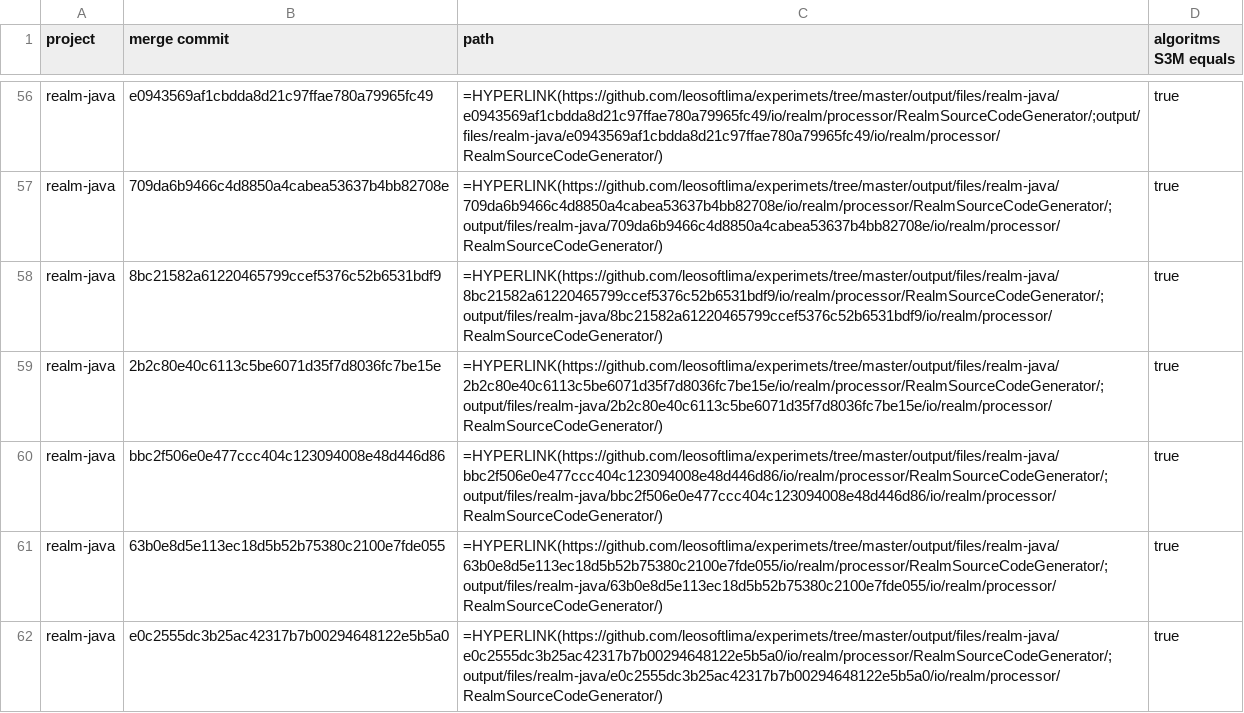
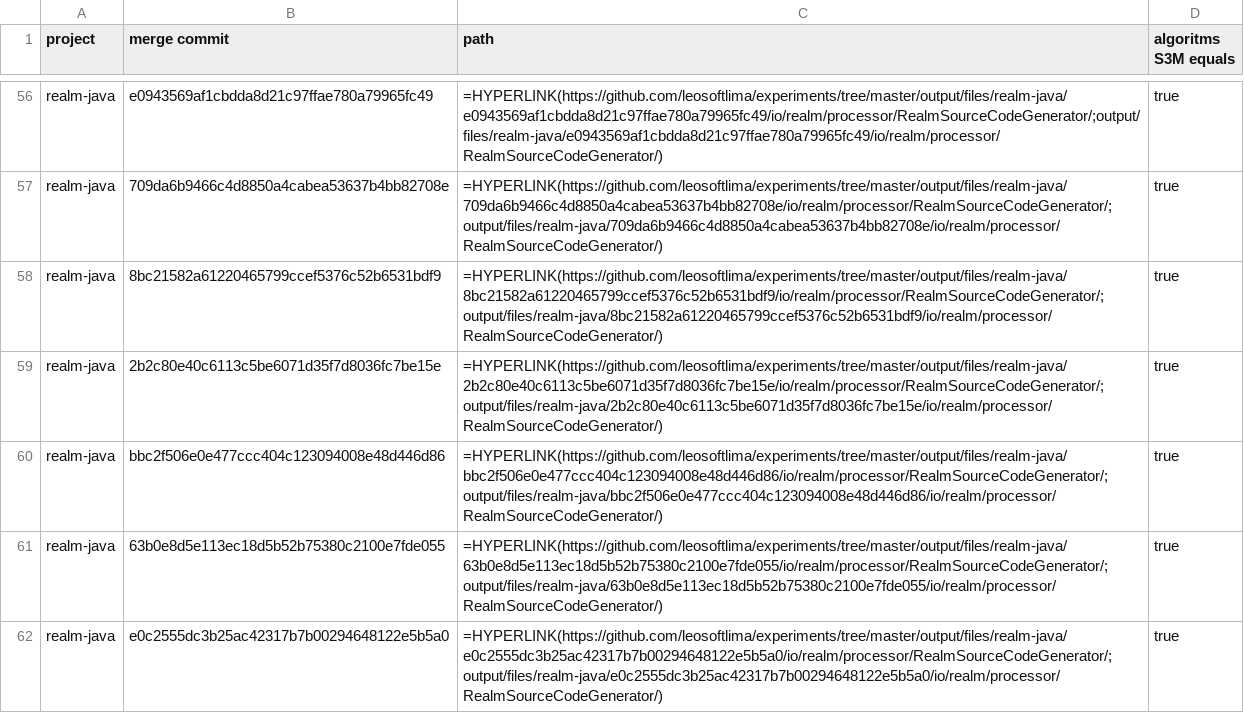
Before and after one commit to leosoftlima/experiments, a CSV file: output/statistics/semistructure_results.csv, drawn as a sheet; only a part is shown, gaps mark what is left out; the diff covers the shown part only; the diff names each change by its address in the sheet, - before the commit and + after, or states it on an @@ line.

Commit message:
ajustando file path

```diff
--- a/output/statistics/semistructure_results.csv
+++ b/output/statistics/semistructure_results.csv
-C56 (path): =HYPERLINK(https://github.com/leosoftlima/experimets/tree/master/output/files/realm-java/e0943569af1cbdda8d21c97ffae780a79965fc49/io/realm/processor/RealmSourceCodeGenerator/;output/files/realm-java/e0943569af1cbdda8d21c97ffae780a79965fc49/io/realm/processor/RealmSourceCodeGenerator/)
+C56 (path): =HYPERLINK(https://github.com/leosoftlima/experiments/tree/master/output/files/realm-java/e0943569af1cbdda8d21c97ffae780a79965fc49/io/realm/processor/RealmSourceCodeGenerator/;output/files/realm-java/e0943569af1cbdda8d21c97ffae780a79965fc49/io/realm/processor/RealmSourceCodeGenerator/)
-C57 (path): =HYPERLINK(https://github.com/leosoftlima/experimets/tree/master/output/files/realm-java/709da6b9466c4d8850a4cabea53637b4bb82708e/io/realm/processor/RealmSourceCodeGenerator/;output/files/realm-java/709da6b9466c4d8850a4cabea53637b4bb82708e/io/realm/processor/RealmSourceCodeGenerator/)
+C57 (path): =HYPERLINK(https://github.com/leosoftlima/experiments/tree/master/output/files/realm-java/709da6b9466c4d8850a4cabea53637b4bb82708e/io/realm/processor/RealmSourceCodeGenerator/;output/files/realm-java/709da6b9466c4d8850a4cabea53637b4bb82708e/io/realm/processor/RealmSourceCodeGenerator/)
-C58 (path): =HYPERLINK(https://github.com/leosoftlima/experimets/tree/master/output/files/realm-java/8bc21582a61220465799ccef5376c52b6531bdf9/io/realm/processor/RealmSourceCodeGenerator/;output/files/realm-java/8bc21582a61220465799ccef5376c52b6531bdf9/io/realm/processor/RealmSourceCodeGenerator/)
+C58 (path): =HYPERLINK(https://github.com/leosoftlima/experiments/tree/master/output/files/realm-java/8bc21582a61220465799ccef5376c52b6531bdf9/io/realm/processor/RealmSourceCodeGenerator/;output/files/realm-java/8bc21582a61220465799ccef5376c52b6531bdf9/io/realm/processor/RealmSourceCodeGenerator/)
-C59 (path): =HYPERLINK(https://github.com/leosoftlima/experimets/tree/master/output/files/realm-java/2b2c80e40c6113c5be6071d35f7d8036fc7be15e/io/realm/processor/RealmSourceCodeGenerator/;output/files/realm-java/2b2c80e40c6113c5be6071d35f7d8036fc7be15e/io/realm/processor/RealmSourceCodeGenerator/)
+C59 (path): =HYPERLINK(https://github.com/leosoftlima/experiments/tree/master/output/files/realm-java/2b2c80e40c6113c5be6071d35f7d8036fc7be15e/io/realm/processor/RealmSourceCodeGenerator/;output/files/realm-java/2b2c80e40c6113c5be6071d35f7d8036fc7be15e/io/realm/processor/RealmSourceCodeGenerator/)
-C60 (path): =HYPERLINK(https://github.com/leosoftlima/experimets/tree/master/output/files/realm-java/bbc2f506e0e477ccc404c123094008e48d446d86/io/realm/processor/RealmSourceCodeGenerator/;output/files/realm-java/bbc2f506e0e477ccc404c123094008e48d446d86/io/realm/processor/RealmSourceCodeGenerator/)
+C60 (path): =HYPERLINK(https://github.com/leosoftlima/experiments/tree/master/output/files/realm-java/bbc2f506e0e477ccc404c123094008e48d446d86/io/realm/processor/RealmSourceCodeGenerator/;output/files/realm-java/bbc2f506e0e477ccc404c123094008e48d446d86/io/realm/processor/RealmSourceCodeGenerator/)
-C61 (path): =HYPERLINK(https://github.com/leosoftlima/experimets/tree/master/output/files/realm-java/63b0e8d5e113ec18d5b52b75380c2100e7fde055/io/realm/processor/RealmSourceCodeGenerator/;output/files/realm-java/63b0e8d5e113ec18d5b52b75380c2100e7fde055/io/realm/processor/RealmSourceCodeGenerator/)
+C61 (path): =HYPERLINK(https://github.com/leosoftlima/experiments/tree/master/output/files/realm-java/63b0e8d5e113ec18d5b52b75380c2100e7fde055/io/realm/processor/RealmSourceCodeGenerator/;output/files/realm-java/63b0e8d5e113ec18d5b52b75380c2100e7fde055/io/realm/processor/RealmSourceCodeGenerator/)
-C62 (path): =HYPERLINK(https://github.com/leosoftlima/experimets/tree/master/output/files/realm-java/e0c2555dc3b25ac42317b7b00294648122e5b5a0/io/realm/processor/RealmSourceCodeGenerator/;output/files/realm-java/e0c2555dc3b25ac42317b7b00294648122e5b5a0/io/realm/processor/RealmSourceCodeGenerator/)
+C62 (path): =HYPERLINK(https://github.com/leosoftlima/experiments/tree/master/output/files/realm-java/e0c2555dc3b25ac42317b7b00294648122e5b5a0/io/realm/processor/RealmSourceCodeGenerator/;output/files/realm-java/e0c2555dc3b25ac42317b7b00294648122e5b5a0/io/realm/processor/RealmSourceCodeGenerator/)
```
Also changed, not shown: 54 edited cells elsewhere in this file.
